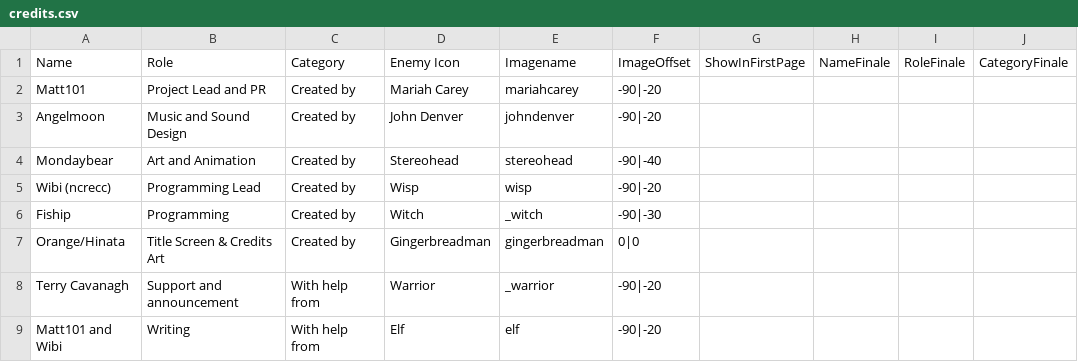
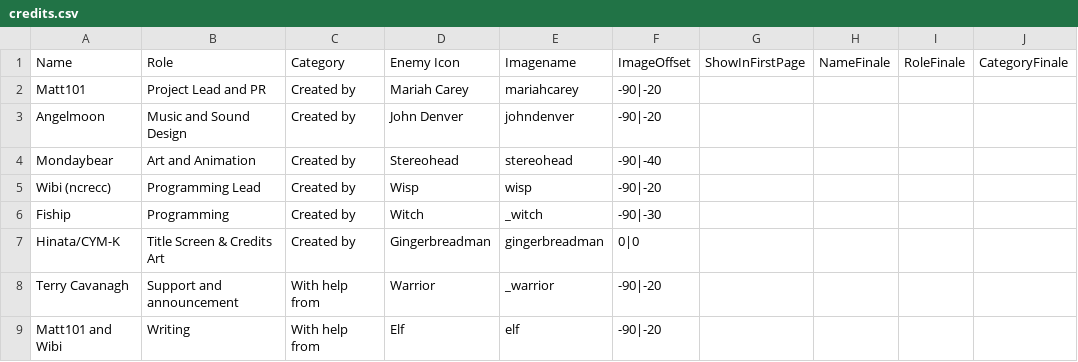
Before and after one commit to godisgoodmatt/christmasspecial, a CSV file: data/text/credits.csv, drawn as a sheet; only a part is shown.

```diff
--- a/data/text/credits.csv
+++ b/data/text/credits.csv
@@ -6,3 +6,3 @@ Wibi (ncrecc),Programming Lead,Created by,Wisp,wisp,-90|-20,,,,
 Fiship,Programming,Created by,Witch,_witch,-90|-30,,,,
-Orange/Hinata,Title Screen & Credits Art,Created by,Gingerbreadman,gingerbreadman,0|0,,,,
+Hinata/CYM-K,Title Screen & Credits Art,Created by,Gingerbreadman,gingerbreadman,0|0,,,,
 Terry Cavanagh,Support and announcement,With help from,Warrior,_warrior,-90|-20,,,,
```
Also changed, not shown: _append/data/text/equipment.csv, 1 other file.
